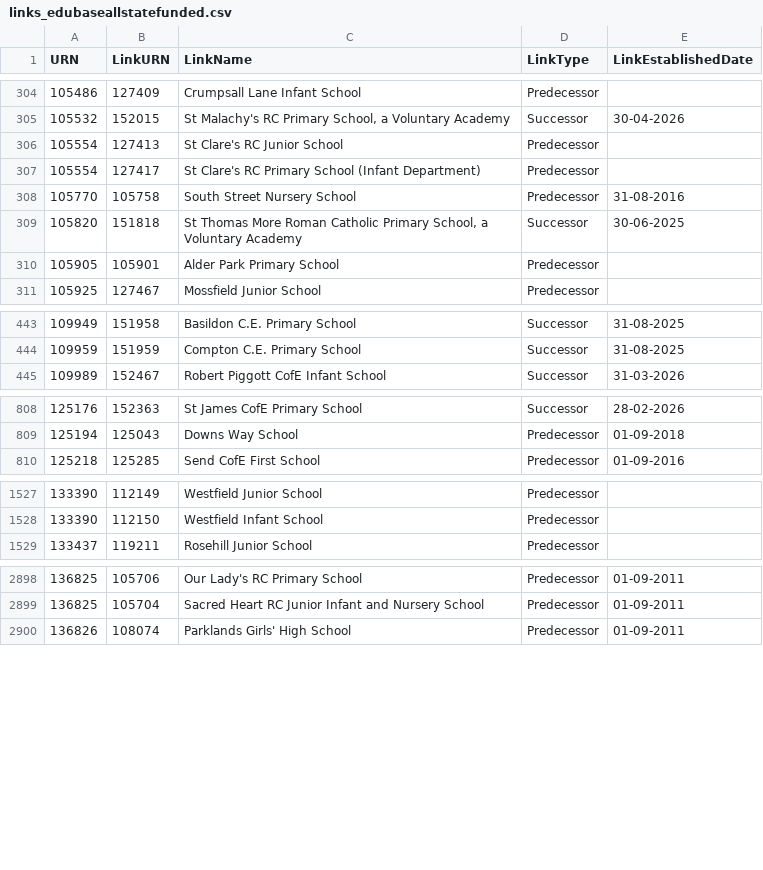
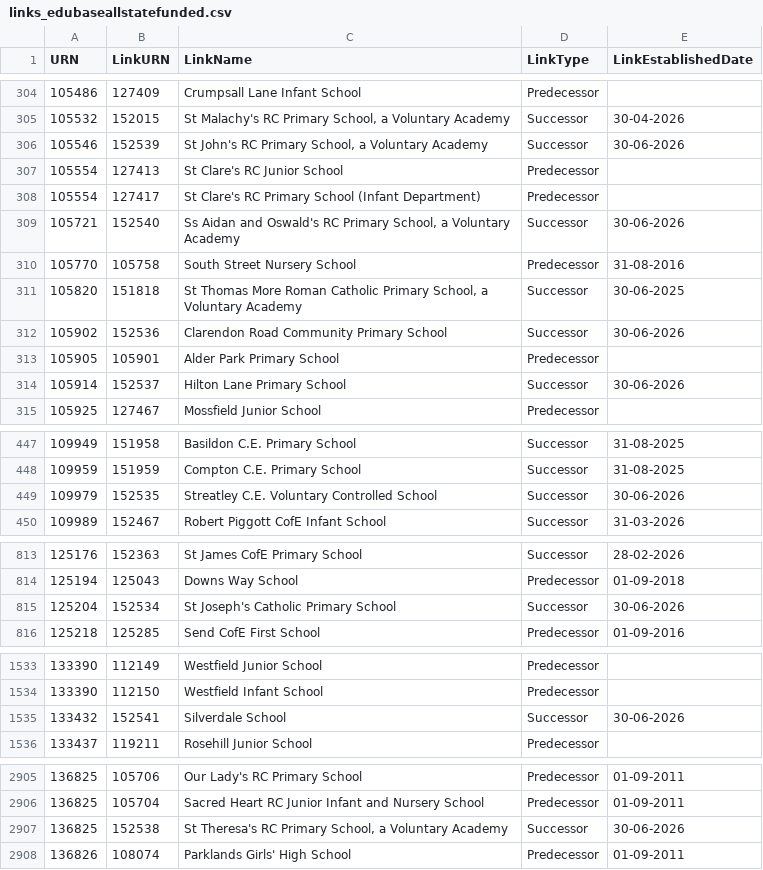
Before and after one commit to RogerHowellDfE/gias-data, a CSV file: data/links_edubaseallstatefunded.csv, drawn as a sheet; only a part is shown, gaps mark what is left out; the diff covers the shown part only.

```diff
--- a/data/links_edubaseallstatefunded.csv
+++ b/data/links_edubaseallstatefunded.csv
@@ -305,7 +305,11 @@
 105532,152015,"St Malachy's RC Primary School, a Voluntary Academy","Successor","30-04-2026"
+105546,152539,"St John's RC Primary School, a Voluntary Academy","Successor","30-06-2026"
 105554,127413,"St Clare's RC Junior School","Predecessor",""
 105554,127417,"St Clare's RC Primary School (Infant Department)","Predecessor",""
+105721,152540,"Ss Aidan and Oswald's RC Primary School, a Voluntary Academy","Successor","30-06-2026"
 105770,105758,"South Street Nursery School","Predecessor","31-08-2016"
 105820,151818,"St Thomas More Roman Catholic Primary School, a Voluntary Academy","Successor","30-06-2025"
+105902,152536,"Clarendon Road Community Primary School","Successor","30-06-2026"
 105905,105901,"Alder Park Primary School","Predecessor",""
+105914,152537,"Hilton Lane Primary School","Successor","30-06-2026"
 105925,127467,"Mossfield Junior School","Predecessor",""
@@ -444,2 +448,3 @@
 109959,151959,"Compton C.E. Primary School","Successor","31-08-2025"
+109979,152535,"Streatley C.E. Voluntary Controlled School","Successor","30-06-2026"
 109989,152467,"Robert Piggott CofE Infant School","Successor","31-03-2026"
@@ -809,2 +814,3 @@
 125194,125043,"Downs Way School","Predecessor","01-09-2018"
+125204,152534,"St Joseph's Catholic Primary School","Successor","30-06-2026"
 125218,125285,"Send CofE First School","Predecessor","01-09-2016"
@@ -1528,2 +1534,3 @@
 133390,112150,"Westfield Infant School","Predecessor",""
+133432,152541,"Silverdale School","Successor","30-06-2026"
 133437,119211,"Rosehill Junior School","Predecessor",""
@@ -2899,2 +2906,3 @@
 136825,105704,"Sacred Heart RC Junior Infant and Nursery School","Predecessor","01-09-2011"
+136825,152538,"St Theresa's RC Primary School, a Voluntary Academy","Successor","30-06-2026"
 136826,108074,"Parklands Girls' High School","Predecessor","01-09-2011"
```
Also changed, not shown: 6 edited cells elsewhere in this file, data/edubaseallchildrencentre.csv, 4 other files.
